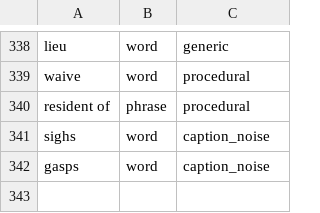
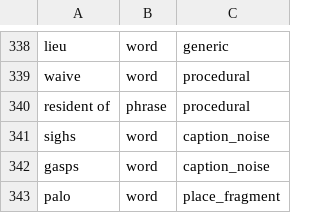
Before and after one commit to getcommunityone/open-navigator, a CSV file: dbt_project/seeds/trending_term_excluded.csv, drawn as a sheet; only a part is shown, gaps mark what is left out; the diff names each change by its address in the sheet, - before the commit and + after, or states it on an @@ line.

```diff
--- a/dbt_project/seeds/trending_term_excluded.csv
+++ b/dbt_project/seeds/trending_term_excluded.csv
+row 343: palo | word | place_fragment
```
Also changed, not shown: dbt_project/seeds/trending_term_sensitive.csv, 3 other files.
